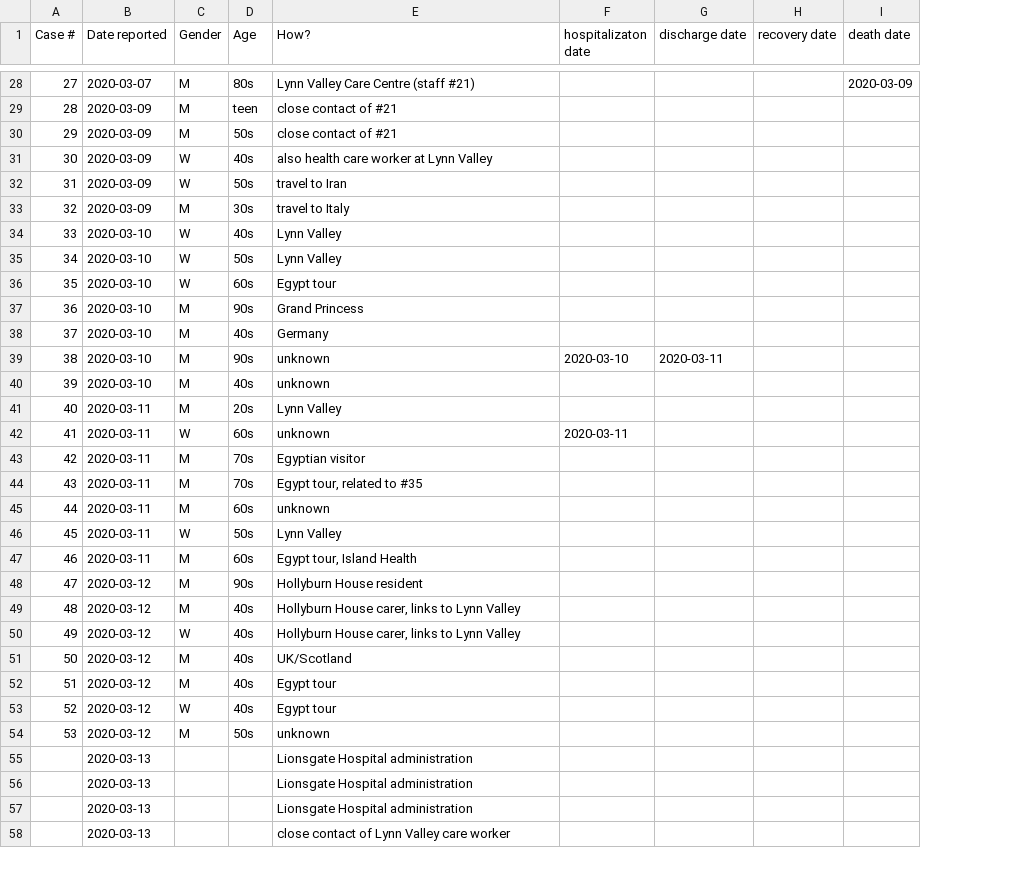
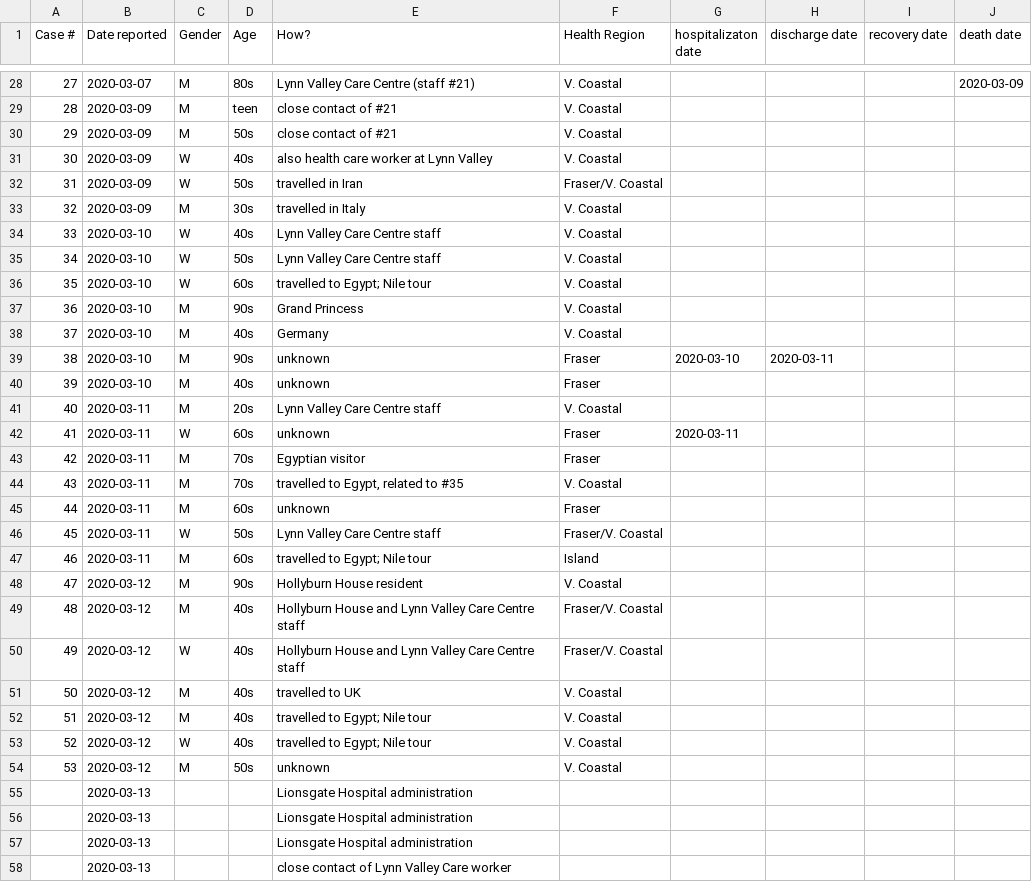
Before and after one commit to duckysherwood/bcCovid19, a CSV file: cases.csv, drawn as a sheet; only a part is shown, gaps mark what is left out; the diff covers the shown part only; the diff names each change by its address in the sheet, - before the commit and + after, or states it on an @@ line.

Commit message:
Added health region to cases.csv.

```diff
--- a/cases.csv
+++ b/cases.csv
+column F (Health Region), rows 28-54: V. Coastal | V. Coastal | V. Coastal | V. Coastal | Fraser/V. Coastal | V. Coastal | V. Coastal | V. Coastal | V. Coastal | V. Coastal | V. Coastal | Fraser | Fraser | V. Coastal | Fraser | Fraser | V. Coastal | Fraser | Fraser/V. Coastal | Island | V. Coastal | Fraser/V. Coastal | Fraser/V. Coastal | V. Coastal | V. Coastal | V. Coastal | V. Coastal
-E32 (How?): travel to Iran
+E32 (How?): travelled in Iran
-E33 (How?): travel to Italy
+E33 (How?): travelled in Italy
-E34:E35 (How?): Lynn Valley
+E34:E35 (How?): Lynn Valley Care Centre staff
-E36 (How?): Egypt tour
+E36 (How?): travelled to Egypt; Nile tour
-E41 (How?): Lynn Valley
+E41 (How?): Lynn Valley Care Centre staff
-E44 (How?): Egypt tour, related to #35
+E44 (How?): travelled to Egypt, related to #35
-E46 (How?): Lynn Valley
+E46 (How?): Lynn Valley Care Centre staff
-E47 (How?): Egypt tour, Island Health
+E47 (How?): travelled to Egypt; Nile tour
-E49:E50 (How?): Hollyburn House carer, links to Lynn Valley
+E49:E50 (How?): Hollyburn House and Lynn Valley Care Centre staff
-E51 (How?): UK/Scotland
+E51 (How?): travelled to UK
-E52:E53 (How?): Egypt tour
+E52:E53 (How?): travelled to Egypt; Nile tour
-E58 (How?): close contact of Lynn Valley care worker
+E58 (How?): close contact of Lynn Valley Care worker
```
Also changed, not shown: 13 edited cells elsewhere in this file.
